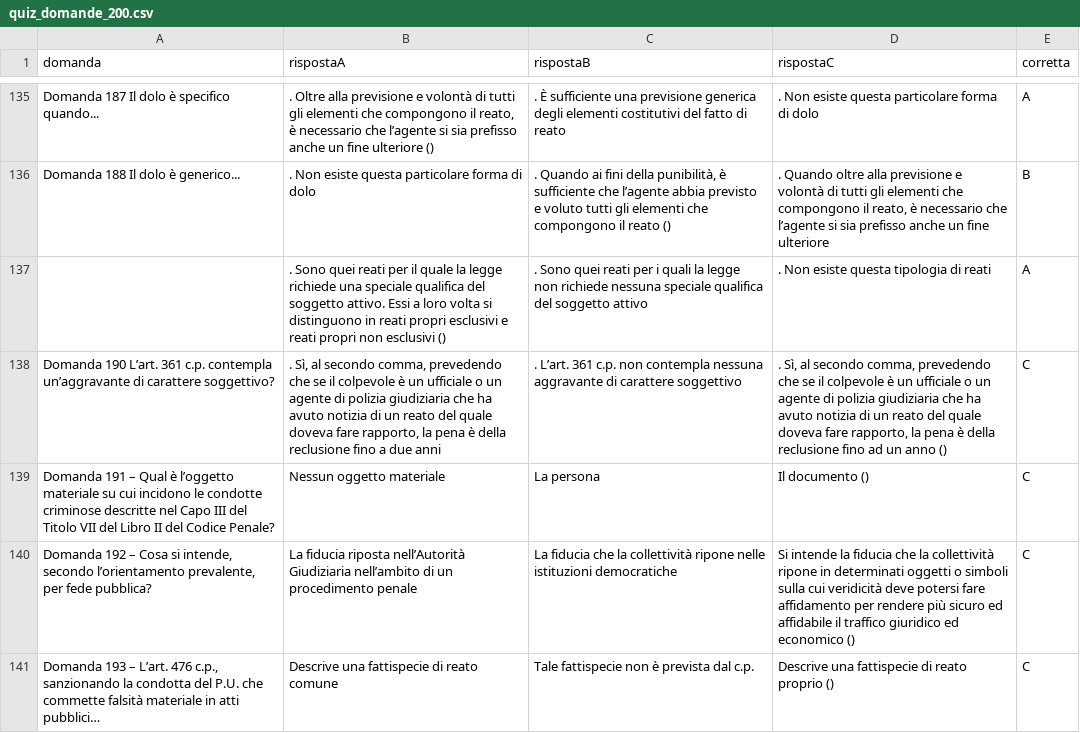
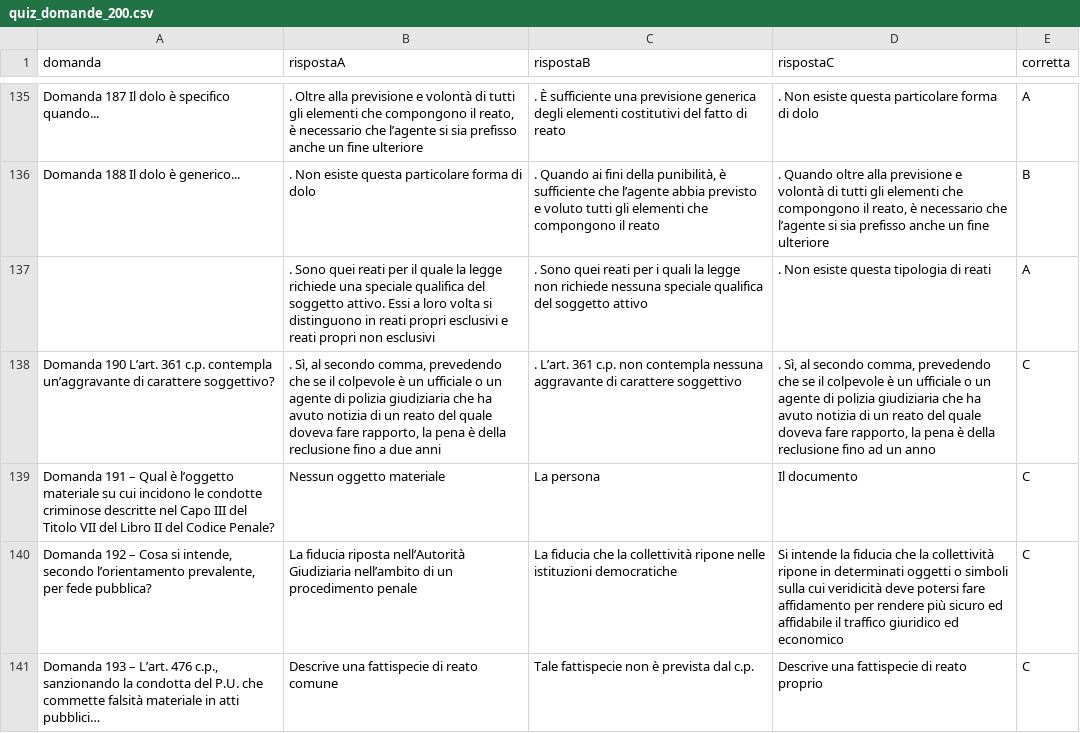
Before and after one commit to SilverSkulll/QUIZ-20-CORSO-V.-ISP., a CSV file: public/quiz_domande_200.csv, drawn as a sheet; only a part is shown, gaps mark what is left out; the diff covers the shown part only; the diff names each change by its address in the sheet, - before the commit and + after, or states it on an @@ line.

```diff
--- a/public/quiz_domande_200.csv
+++ b/public/quiz_domande_200.csv
-B135 (rispostaA): …fine ulteriore ()
+B135 (rispostaA): …fine ulteriore
-C136 (rispostaB): …il reato ()
+C136 (rispostaB): …il reato
-B137 (rispostaA): …non esclusivi ()
+B137 (rispostaA): …non esclusivi
-D138 (rispostaC): …un anno ()
+D138 (rispostaC): …un anno
-D139 (rispostaC): Il documento ()
+D139 (rispostaC): Il documento
-D140 (rispostaC): …ed economico ()
+D140 (rispostaC): …ed economico
-D141 (rispostaC): Descrive una fattispecie di reato proprio ()
+D141 (rispostaC): Descrive una fattispecie di reato proprio
```
Also changed, not shown: 124 edited cells elsewhere in this file, 2 other files.
